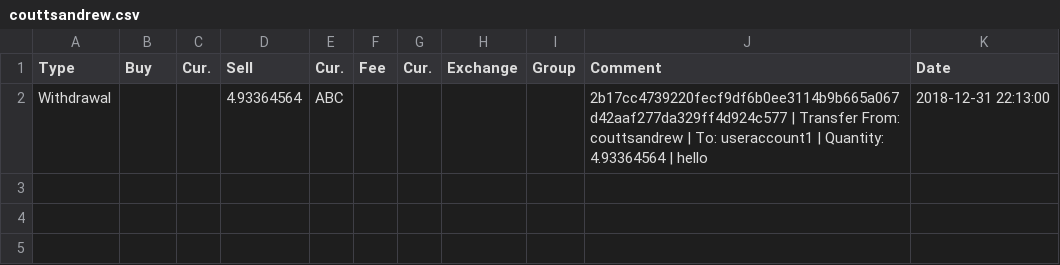
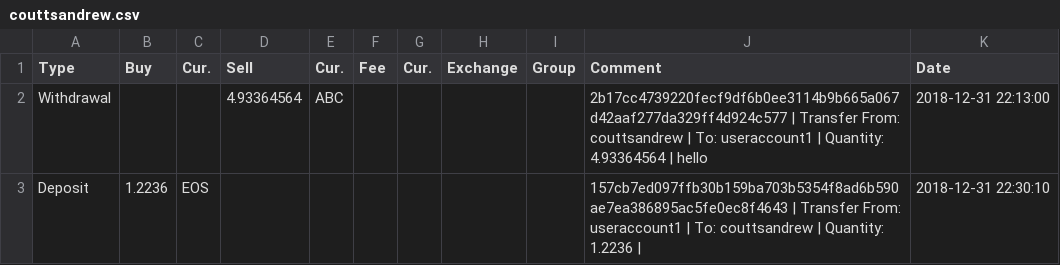
Before and after one commit to acoutts/eosio-account-csv-plugin, a CSV file: files/couttsandrew.csv, drawn as a sheet.

```diff
--- a/files/couttsandrew.csv
+++ b/files/couttsandrew.csv
@@ -2 +2,2 @@
 "Withdrawal","","","4.93364564","ABC","","","","","2b17cc4739220fecf9df6b0ee3114b9b665a067d42aaf277da329ff4d924c577 | Transfer From: couttsandrew | To: useraccount1 | Quantity: 4.93364564 | hello","2018-12-31 22:13:00"
+"Deposit","1.2236","EOS","","","","","","","157cb7ed097ffb30b159ba703b5354f8ad6b590ae7ea386895ac5fe0ec8f4643 | Transfer From: useraccount1 | To: couttsandrew | Quantity: 1.2236 | ","2018-12-31 22:30:10"
```
Also changed, not shown: files/useraccount1.csv, 2 other files.
